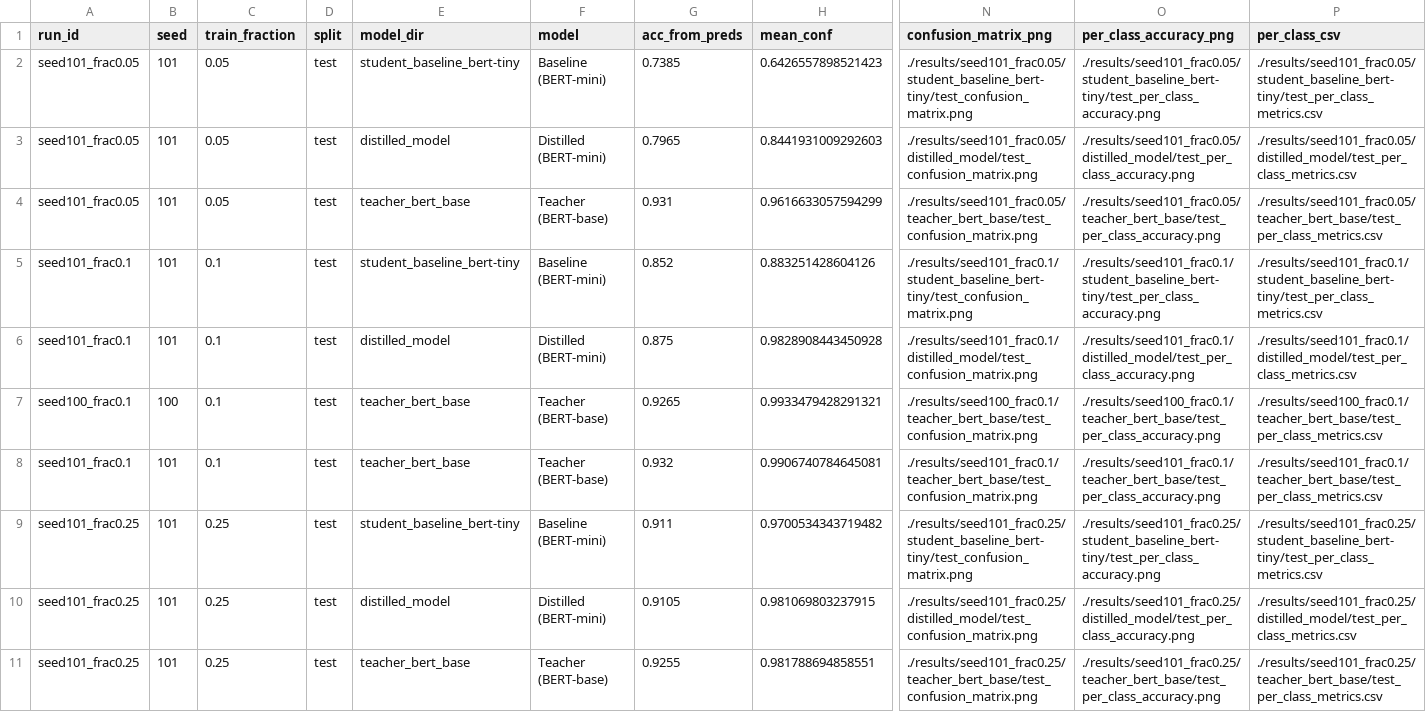
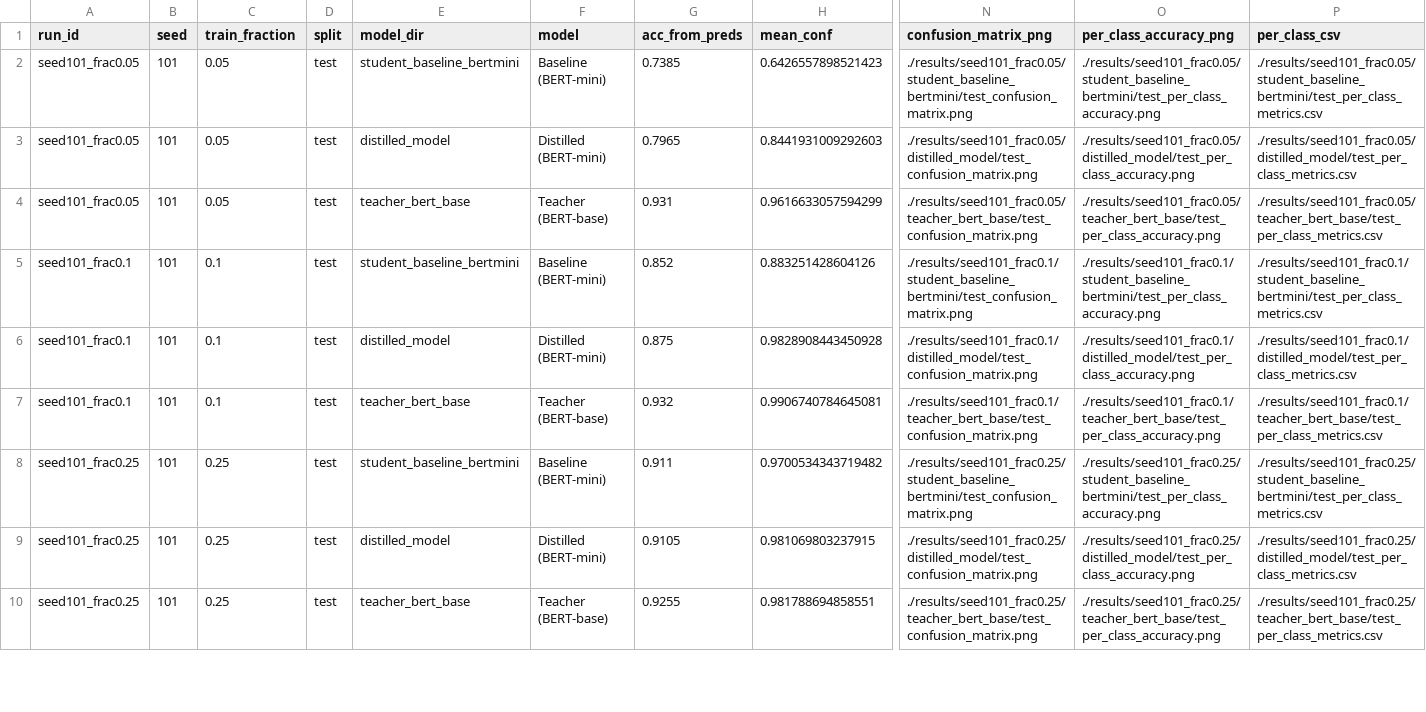
Before and after one commit to peogradin/machine-learning-nlp, a CSV file: project/results/test_preds_summary.csv, drawn as a sheet; only a part is shown, gaps mark what is left out; removed rows and columns are numbered as before the commit, all else as after; rows hold the shown columns only; the diff covers the shown part only; the diff names each change by its address in the sheet, - before the commit and + after, or states it on an @@ line.

```diff
--- a/project/results/test_preds_summary.csv
+++ b/project/results/test_preds_summary.csv
-E2 (model_dir): student_baseline_bert-tiny
+E2 (model_dir): student_baseline_bertmini
-N2 (confusion_matrix_png): ./results/seed101_frac0.05/student_baseline_bert-tiny/test_confusion_matrix.png
+N2 (confusion_matrix_png): ./results/seed101_frac0.05/student_baseline_bertmini/test_confusion_matrix.png
-O2 (per_class_accuracy_png): ./results/seed101_frac0.05/student_baseline_bert-tiny/test_per_class_accuracy.png
+O2 (per_class_accuracy_png): ./results/seed101_frac0.05/student_baseline_bertmini/test_per_class_accuracy.png
-P2 (per_class_csv): ./results/seed101_frac0.05/student_baseline_bert-tiny/test_per_class_metrics.csv
+P2 (per_class_csv): ./results/seed101_frac0.05/student_baseline_bertmini/test_per_class_metrics.csv
-E5 (model_dir): student_baseline_bert-tiny
+E5 (model_dir): student_baseline_bertmini
-N5 (confusion_matrix_png): ./results/seed101_frac0.1/student_baseline_bert-tiny/test_confusion_matrix.png
+N5 (confusion_matrix_png): ./results/seed101_frac0.1/student_baseline_bertmini/test_confusion_matrix.png
-O5 (per_class_accuracy_png): ./results/seed101_frac0.1/student_baseline_bert-tiny/test_per_class_accuracy.png
+O5 (per_class_accuracy_png): ./results/seed101_frac0.1/student_baseline_bertmini/test_per_class_accuracy.png
-P5 (per_class_csv): ./results/seed101_frac0.1/student_baseline_bert-tiny/test_per_class_metrics.csv
+P5 (per_class_csv): ./results/seed101_frac0.1/student_baseline_bertmini/test_per_class_metrics.csv
-row 7: seed100_frac0.1 | 100 | 0.1 | test | teacher_bert_base | Teacher (BERT-base) | 0.9265 | 0.9933479428291321 | ./results/seed100_frac0.1/teacher_bert_base/test_confusion_matrix.png | ./results/seed100_frac0.1/teacher_bert_base/test_per_class_accuracy.png | ./results/seed100_frac0.1/teacher_bert_base/test_per_class_metrics.csv
-E8 (model_dir): student_baseline_bert-tiny
+E8 (model_dir): student_baseline_bertmini
-N8 (confusion_matrix_png): ./results/seed101_frac0.25/student_baseline_bert-tiny/test_confusion_matrix.png
+N8 (confusion_matrix_png): ./results/seed101_frac0.25/student_baseline_bertmini/test_confusion_matrix.png
-O8 (per_class_accuracy_png): ./results/seed101_frac0.25/student_baseline_bert-tiny/test_per_class_accuracy.png
+O8 (per_class_accuracy_png): ./results/seed101_frac0.25/student_baseline_bertmini/test_per_class_accuracy.png
-P8 (per_class_csv): ./results/seed101_frac0.25/student_baseline_bert-tiny/test_per_class_metrics.csv
+P8 (per_class_csv): ./results/seed101_frac0.25/student_baseline_bertmini/test_per_class_metrics.csv
```
Also changed, not shown: 1 added row, 2 removed rows and 11 edited cells elsewhere in this file, project/results/seed101_frac1.0/distilled_model/test_per_class_metrics.csv, project/results/seed101_frac1.0/distilled_model/val_per_class_metrics.csv, 50 other files.
